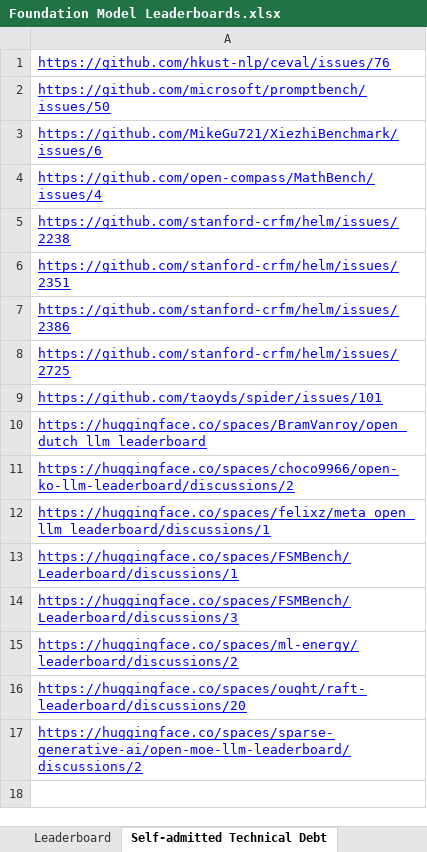
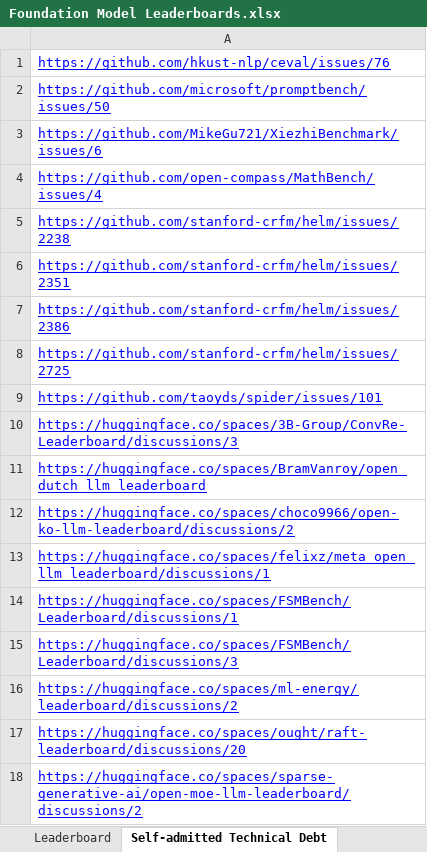
Before and after one commit to zhimin-z/Foundation-Model-Leaderboard-Survey, an Excel workbook: meta/Foundation Model Leaderboards.xlsx, sheet Self-admitted Technical Debt, drawn as a sheet; values as stored, in another font and other column widths than the file's, no borders; charts and pictures not drawn; the diff names each change by its address in the sheet, - before the commit and + after, or states it on an @@ line.

```diff
--- a/meta/Foundation Model Leaderboards.xlsx (sheet Self-admitted Technical Debt)
+++ b/meta/Foundation Model Leaderboards.xlsx (sheet Self-admitted Technical Debt)
+row 10: https://huggingface.co/spaces/3B-Group/ConvRe-Leaderboard/discussions/3
```
Also changed, not shown: sheet Inaccessible Entity, sheet Leaderboard, 3 other files.
